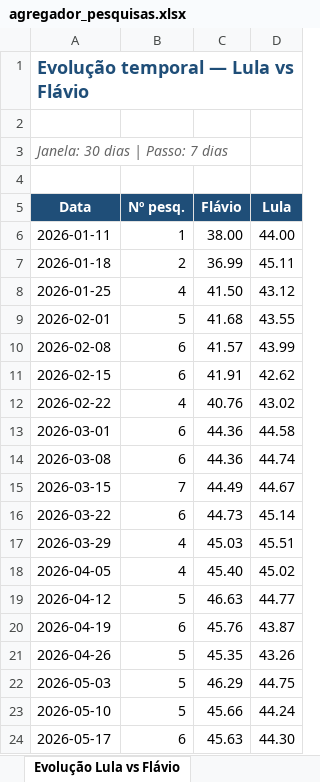
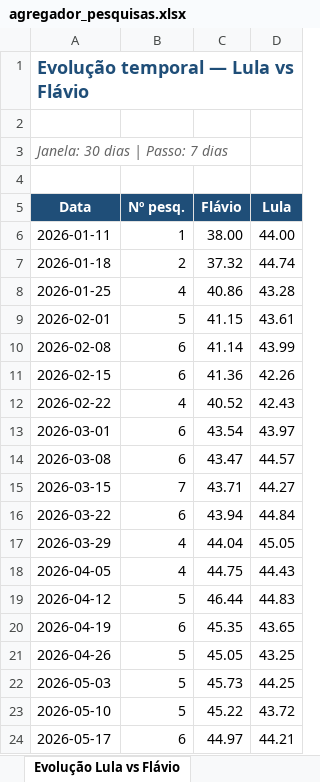
Before and after one commit to anac82/agregador-pesquisas, an Excel workbook: output/agregador_pesquisas.xlsx, sheet Evolução Lula vs Flávio, drawn as a sheet; values as stored, in another font and other column widths than the file's, no borders; charts and pictures not drawn; the diff names each change by its address in the sheet, - before the commit and + after, or states it on an @@ line.

```diff
--- a/output/agregador_pesquisas.xlsx (sheet Evolução Lula vs Flávio)
+++ b/output/agregador_pesquisas.xlsx (sheet Evolução Lula vs Flávio)
-C7 (Flávio): 36.99
+C7 (Flávio): 37.32
-D7 (Lula): 45.11
+D7 (Lula): 44.74
-C8 (Flávio): 41.50
+C8 (Flávio): 40.86
-D8 (Lula): 43.12
+D8 (Lula): 43.28
-C9 (Flávio): 41.68
+C9 (Flávio): 41.15
-D9 (Lula): 43.55
+D9 (Lula): 43.61
-C10 (Flávio): 41.57
+C10 (Flávio): 41.14
-C11 (Flávio): 41.91
+C11 (Flávio): 41.36
-D11 (Lula): 42.62
+D11 (Lula): 42.26
-C12 (Flávio): 40.76
+C12 (Flávio): 40.52
-D12 (Lula): 43.02
+D12 (Lula): 42.43
-C13 (Flávio): 44.36
+C13 (Flávio): 43.54
-D13 (Lula): 44.58
+D13 (Lula): 43.97
-C14 (Flávio): 44.36
+C14 (Flávio): 43.47
-D14 (Lula): 44.74
+D14 (Lula): 44.57
-C15 (Flávio): 44.49
+C15 (Flávio): 43.71
-D15 (Lula): 44.67
+D15 (Lula): 44.27
-C16 (Flávio): 44.73
+C16 (Flávio): 43.94
-D16 (Lula): 45.14
+D16 (Lula): 44.84
-C17 (Flávio): 45.03
+C17 (Flávio): 44.04
-D17 (Lula): 45.51
+D17 (Lula): 45.05
-C18 (Flávio): 45.40
+C18 (Flávio): 44.75
-D18 (Lula): 45.02
+D18 (Lula): 44.43
-C19 (Flávio): 46.63
+C19 (Flávio): 46.44
-D19 (Lula): 44.77
+D19 (Lula): 44.83
-C20 (Flávio): 45.76
+C20 (Flávio): 45.35
-D20 (Lula): 43.87
+D20 (Lula): 43.65
-C21 (Flávio): 45.35
+C21 (Flávio): 45.05
-D21 (Lula): 43.26
+D21 (Lula): 43.25
-C22 (Flávio): 46.29
+C22 (Flávio): 45.73
-D22 (Lula): 44.75
+D22 (Lula): 44.25
-C23 (Flávio): 45.66
+C23 (Flávio): 45.22
-D23 (Lula): 44.24
+D23 (Lula): 43.72
-C24 (Flávio): 45.63
+C24 (Flávio): 44.97
-D24 (Lula): 44.30
+D24 (Lula): 44.21
```
Also changed, not shown: sheet Evolução 1º Turno, sheet Evolução Lula vs Zema, sheet 1º Turno, sheet Resumo, sheet Lula vs Flávio, sheet Lula vs Zema, 1 more sheet, 1 other file.
